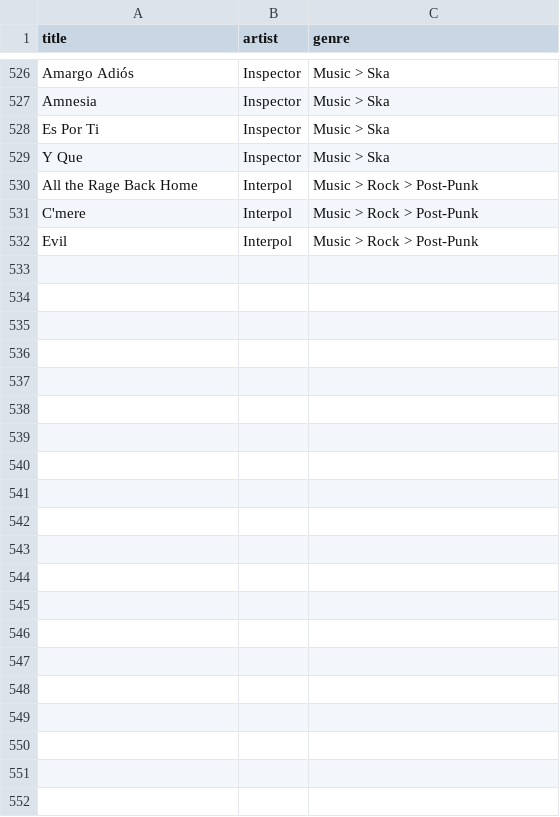
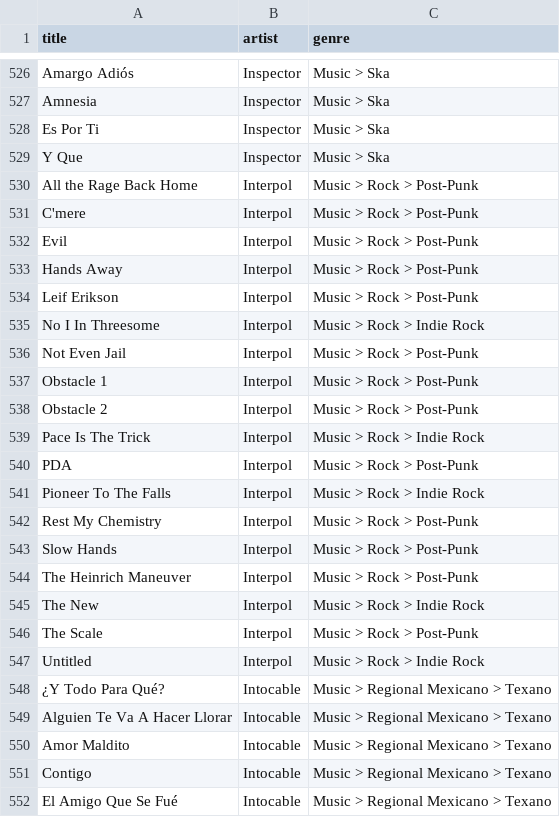
Before and after one commit to robertofcfm/music-taxonomy, a CSV file: catalog/songs_with_genres.csv, drawn as a sheet; only a part is shown, gaps mark what is left out; the diff names each change by its address in the sheet, - before the commit and + after, or states it on an @@ line.

```diff
--- a/catalog/songs_with_genres.csv
+++ b/catalog/songs_with_genres.csv
+row 533: Hands Away | Interpol | Music > Rock > Post-Punk
+row 534: Leif Erikson | Interpol | Music > Rock > Post-Punk
+row 535: No I In Threesome | Interpol | Music > Rock > Indie Rock
+row 536: Not Even Jail | Interpol | Music > Rock > Post-Punk
+row 537: Obstacle 1 | Interpol | Music > Rock > Post-Punk
+row 538: Obstacle 2 | Interpol | Music > Rock > Post-Punk
+row 539: Pace Is The Trick | Interpol | Music > Rock > Indie Rock
+row 540: PDA | Interpol | Music > Rock > Post-Punk
+row 541: Pioneer To The Falls | Interpol | Music > Rock > Indie Rock
+row 542: Rest My Chemistry | Interpol | Music > Rock > Post-Punk
+row 543: Slow Hands | Interpol | Music > Rock > Post-Punk
+row 544: The Heinrich Maneuver | Interpol | Music > Rock > Post-Punk
+row 545: The New | Interpol | Music > Rock > Indie Rock
+row 546: The Scale | Interpol | Music > Rock > Post-Punk
+row 547: Untitled | Interpol | Music > Rock > Indie Rock
+row 548: ¿Y Todo Para Qué? | Intocable | Music > Regional Mexicano > Texano
+row 549: Alguien Te Va A Hacer Llorar | Intocable | Music > Regional Mexicano > Texano
+row 550: Amor Maldito | Intocable | Music > Regional Mexicano > Texano
+row 551: Contigo | Intocable | Music > Regional Mexicano > Texano
+row 552: El Amigo Que Se Fué | Intocable | Music > Regional Mexicano > Texano
```
Also changed, not shown: 4 other files.
